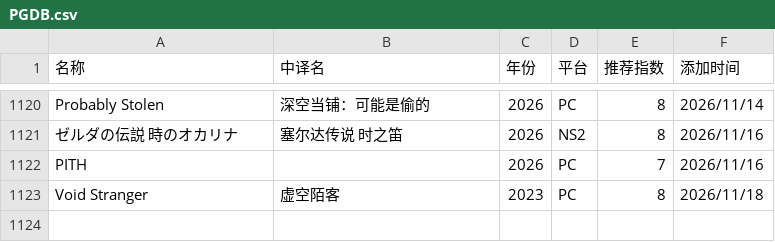
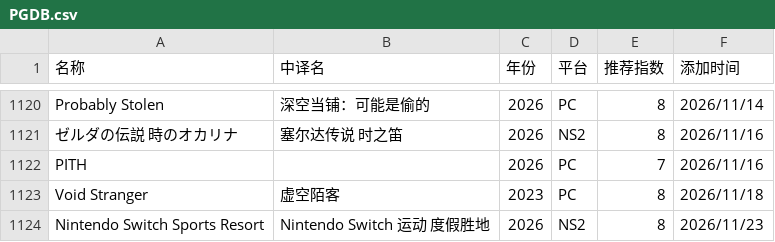
Before and after one commit to pqr-gaming/pqr-gaming.github.io, a CSV file: PGDB.csv, drawn as a sheet; only a part is shown, gaps mark what is left out.

Commit message:
add new entry

```diff
--- a/PGDB.csv
+++ b/PGDB.csv
@@ -1123 +1123,2 @@ PITH,,2026,PC,7,2026/11/16
 Void Stranger,虚空陌客,2023,PC,8,2026/11/18
+Nintendo Switch Sports Resort,Nintendo Switch 运动 度假胜地,2026,NS2,8,2026/11/23
```
